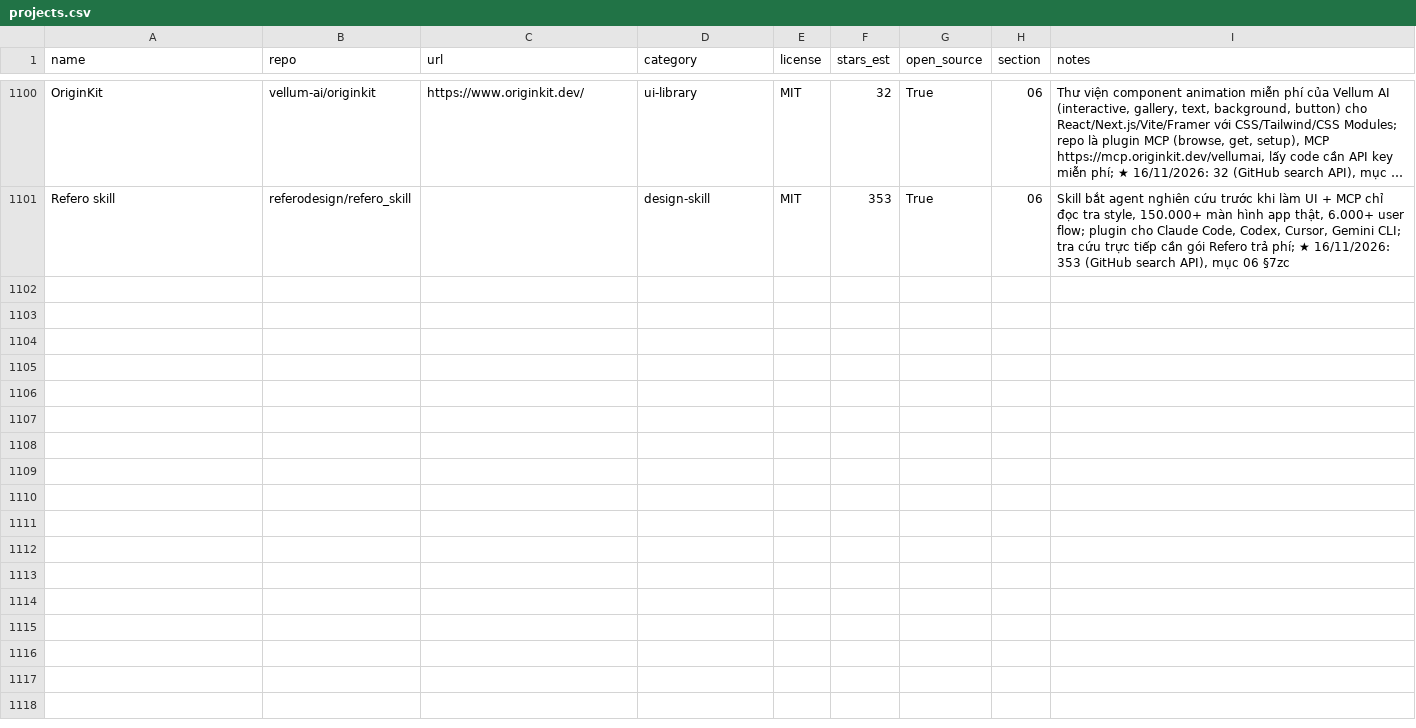
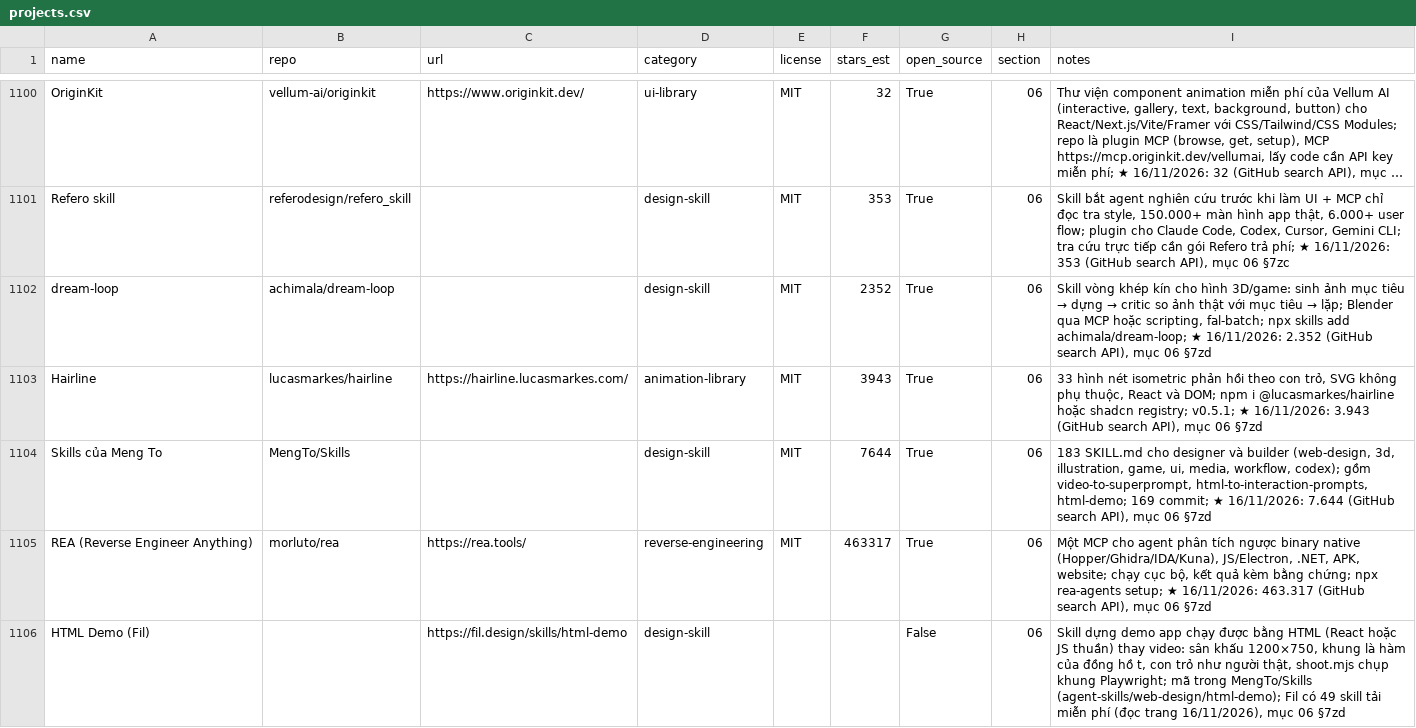
Before and after one commit to seeker19110/stored, a CSV file: data/projects.csv, drawn as a sheet; only a part is shown, gaps mark what is left out; long unchanged cells end in …; the diff names each change by its address in the sheet, - before the commit and + after, or states it on an @@ line.

```diff
--- a/data/projects.csv
+++ b/data/projects.csv
+row 1102: dream-loop | achimala/dream-loop |  | design-skill | MIT | 2352 | True | 06 | Skill vòng khép kín cho hình 3D/game: sinh ảnh mục tiêu → dựng → critic so ảnh thật với mục tiêu → lặp; Blender qua MCP hoặc scripting, fal-batch; npx skills add achimala/dream-loop; ★ 16/11/2026: 2.352 (GitHub search API), mục 06 §7zd
+row 1103: Hairline | lucasmarkes/hairline | https://hairline.lucasmarkes.com/ | animation-library | MIT | 3943 | True | 06 | 33 hình nét isometric phản hồi theo con trỏ, SVG không phụ thuộc, React và DOM; npm i @lucasmarkes/hairline hoặc shadcn registry; v0.5.1; ★ 16/11/2026: 3.943 (GitHub search API), mục 06 §7zd
+row 1104: Skills của Meng To | MengTo/Skills |  | design-skill | MIT | 7644 | True | 06 | 183 SKILL.md cho designer và builder (web-design, 3d, illustration, game, ui, media, workflow, codex); gồm video-to-superprompt, html-to-interaction-prompts, html-demo; 169 commit; ★ 16/11/2026: 7.644 (GitHub search API), mục 06 §7zd
+row 1105: REA (Reverse Engineer Anything) | morluto/rea | https://rea.tools/ | reverse-engineering | MIT | 463317 | True | 06 | Một MCP cho agent phân tích ngược binary native (Hopper/Ghidra/IDA/Kuna), JS/Electron, .NET, APK, website; chạy cục bộ, kết quả kèm bằng chứng; npx rea-agents setup; ★ 16/11/2026: 463.317 (GitHub search API), mục 06 §7zd
+row 1106: HTML Demo (Fil) |  | https://fil.design/skills/html-demo | design-skill |  |  | False | 06 | Skill dựng demo app chạy được bằng HTML (React hoặc JS thuần) thay video: sân khấu 1200×750, khung là hàm của đồng hồ t, con trỏ như người thật, shoot.mjs chụp khung Playwright; mã trong MengTo/Skills (agent-skills/web-design/html-demo); Fil có 49 skill tải miễn phí (đọc trang 16/11/2026), mục 06 §7zd
```
Also changed, not shown: 4 other files.
